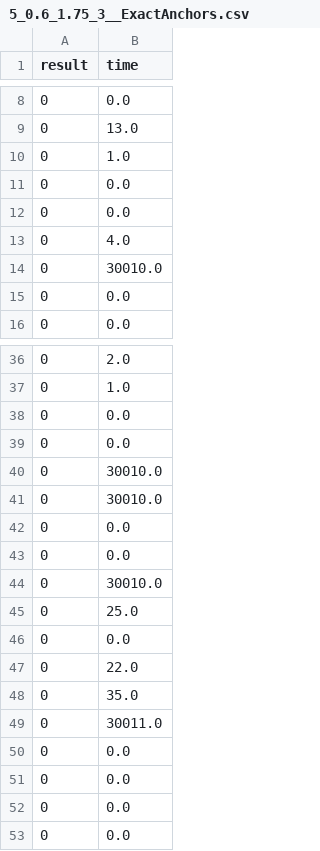
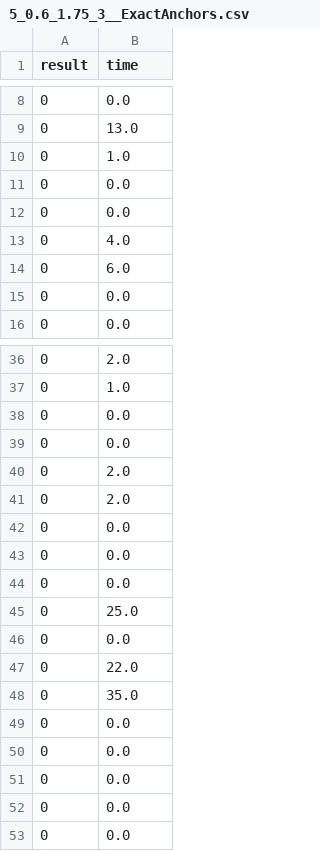
Before and after one commit to YannickDamoiseaux/bsc_thesis, a CSV file: src/main/resources/experiments/results/5_0.6_1.75_3__ExactAnchors.csv, drawn as a sheet; only a part is shown, gaps mark what is left out; the diff covers the shown part only.

```diff
--- a/src/main/resources/experiments/results/5_0.6_1.75_3__ExactAnchors.csv
+++ b/src/main/resources/experiments/results/5_0.6_1.75_3__ExactAnchors.csv
@@ -13,3 +13,3 @@ result, time
 0,4.0
-0,30010.0
+0,6.0
 0,0.0
@@ -39,7 +39,7 @@ result, time
 0,0.0
-0,30010.0
-0,30010.0
+0,2.0
+0,2.0
 0,0.0
 0,0.0
-0,30010.0
+0,0.0
 0,25.0
@@ -48,3 +48,3 @@ result, time
 0,35.0
-0,30011.0
+0,0.0
 0,0.0
```
Also changed, not shown: 5 added rows, 5 removed rows and 20 edited cells elsewhere in this file, src/main/resources/experiments/results/11_0.6_1.75_3__ExactAnchors.csv, src/main/resources/experiments/results/20_0.3_1.75_3__ExactAnchors.csv, 11 other files.
